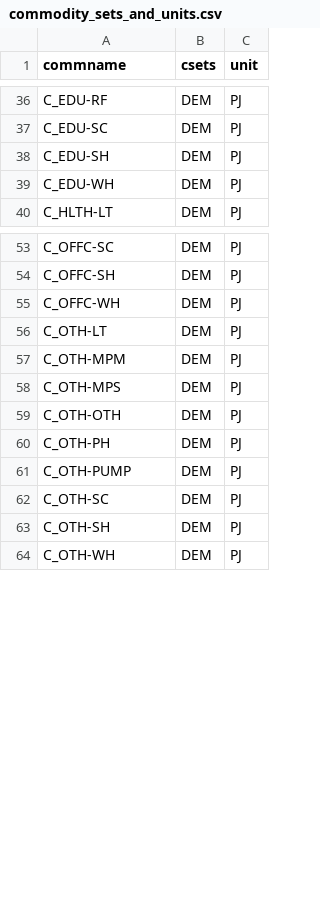
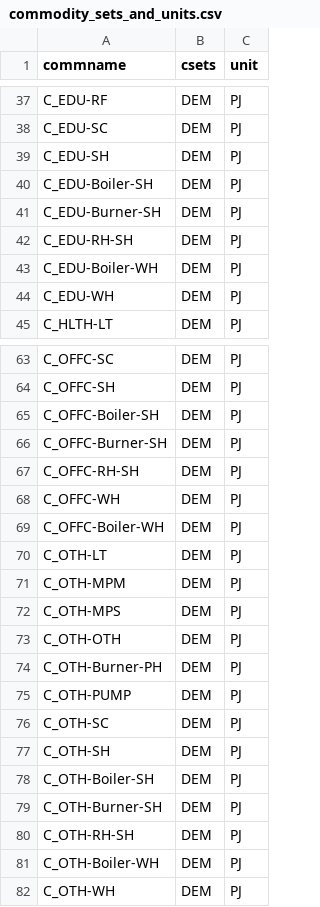
Before and after one commit to EECA-NZ/TIMES-NZ-Model-Files, a CSV file: PREPARE-TIMES-NZ/docs/source/developer_guide/data/commodities/commodity_sets_and_units.csv, drawn as a sheet; only a part is shown, gaps mark what is left out; the diff covers the shown part only.

```diff
--- a/PREPARE-TIMES-NZ/docs/source/developer_guide/data/commodities/commodity_sets_and_units.csv
+++ b/PREPARE-TIMES-NZ/docs/source/developer_guide/data/commodities/commodity_sets_and_units.csv
@@ -38,2 +39,6 @@ C_EDU-SC,DEM,PJ
 C_EDU-SH,DEM,PJ
+C_EDU-Boiler-SH,DEM,PJ
+C_EDU-Burner-SH,DEM,PJ
+C_EDU-RH-SH,DEM,PJ
+C_EDU-Boiler-WH,DEM,PJ
 C_EDU-WH,DEM,PJ
@@ -54,3 +64,7 @@ C_OFFC-SC,DEM,PJ
 C_OFFC-SH,DEM,PJ
+C_OFFC-Boiler-SH,DEM,PJ
+C_OFFC-Burner-SH,DEM,PJ
+C_OFFC-RH-SH,DEM,PJ
 C_OFFC-WH,DEM,PJ
+C_OFFC-Boiler-WH,DEM,PJ
 C_OTH-LT,DEM,PJ
@@ -59,3 +73,3 @@ C_OTH-MPS,DEM,PJ
 C_OTH-OTH,DEM,PJ
-C_OTH-PH,DEM,PJ
+C_OTH-Burner-PH,DEM,PJ
 C_OTH-PUMP,DEM,PJ
@@ -63,2 +77,6 @@ C_OTH-SC,DEM,PJ
 C_OTH-SH,DEM,PJ
+C_OTH-Boiler-SH,DEM,PJ
+C_OTH-Burner-SH,DEM,PJ
+C_OTH-RH-SH,DEM,PJ
+C_OTH-Boiler-WH,DEM,PJ
 C_OTH-WH,DEM,PJ
```
Also changed, not shown: 9 added rows, 1 moved row and 5 edited cells elsewhere in this file, PREPARE-TIMES-NZ/docs/source/developer_guide/data/processes/process_sets_and_units.csv, 5 other files.
